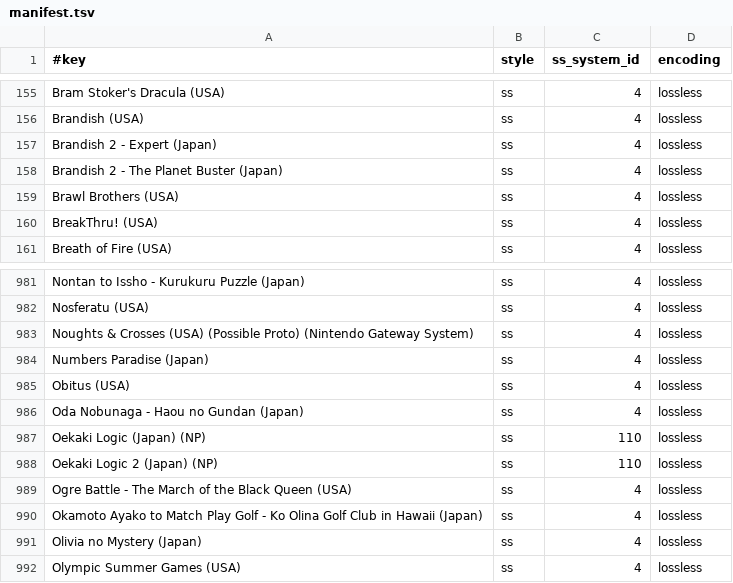
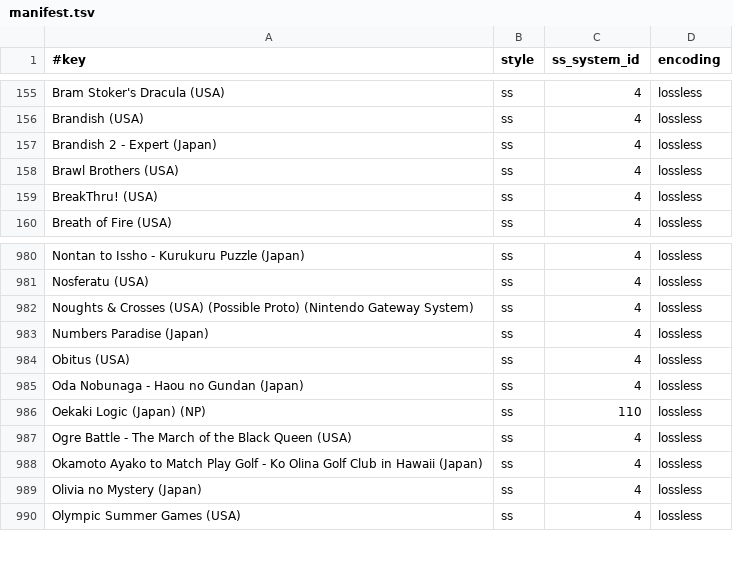
Before and after one commit to chipster6502/artworkdb-nintendo-consoles, a TSV file: docs/SNES/Screenshots/manifest.tsv, drawn as a sheet; only a part is shown, gaps mark what is left out; the diff names each change by its address in the sheet, - before the commit and + after, or states it on an @@ line.

```diff
--- a/docs/SNES/Screenshots/manifest.tsv
+++ b/docs/SNES/Screenshots/manifest.tsv
-row 158: Brandish 2 - The Planet Buster (Japan) | ss | 4 | lossless
-row 988: Oekaki Logic 2 (Japan) (NP) | ss | 110 | lossless
```
Also changed, not shown: docs/SNES/Screenshots/index.tsv, 2 other files.
